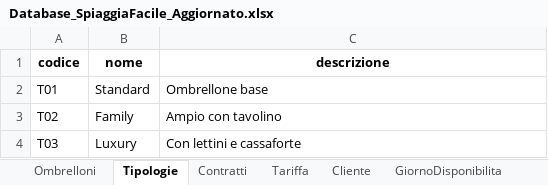
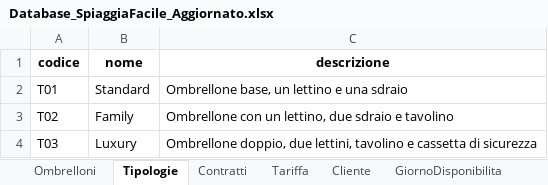
Before and after one commit to GIOnoce/ProgettoWeb, an Excel workbook: Database_SpiaggiaFacile_Aggiornato.xlsx, sheet Tipologie, drawn as a sheet; values as stored, in another font and other column widths than the file's, no borders; the diff names each change by its address in the sheet, - before the commit and + after, or states it on an @@ line.

```diff
--- a/Database_SpiaggiaFacile_Aggiornato.xlsx (sheet Tipologie)
+++ b/Database_SpiaggiaFacile_Aggiornato.xlsx (sheet Tipologie)
-C2 (descrizione): Ombrellone base
+C2 (descrizione): Ombrellone base, un lettino e una sdraio
-C3 (descrizione): Ampio con tavolino
+C3 (descrizione): Ombrellone con un lettino, due sdraio e tavolino
-C4 (descrizione): Con lettini e cassaforte
+C4 (descrizione): Ombrellone doppio, due lettini, tavolino e cassetta di sicurezza
```
Also changed, not shown: sheet Contratti, 3 other files.
